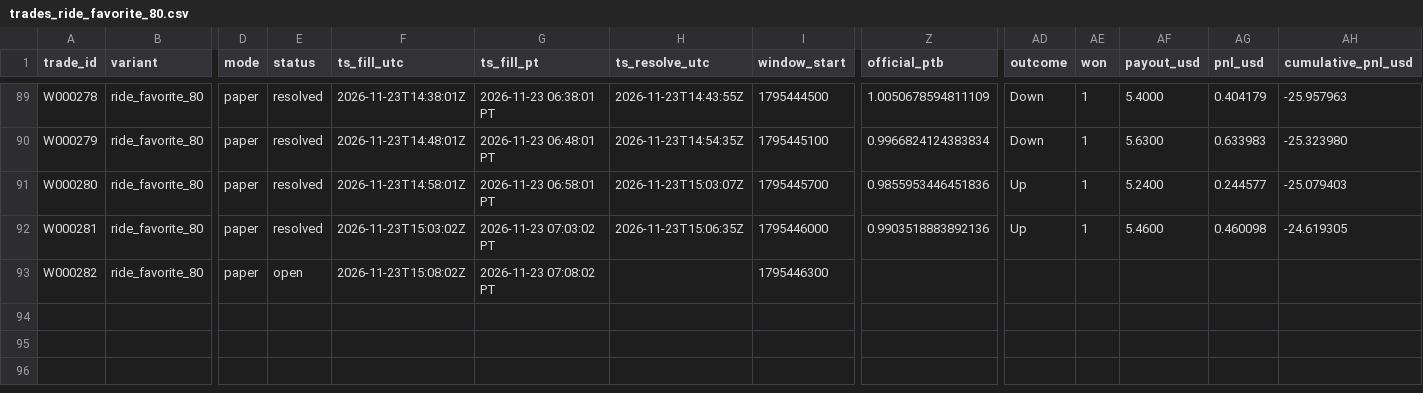
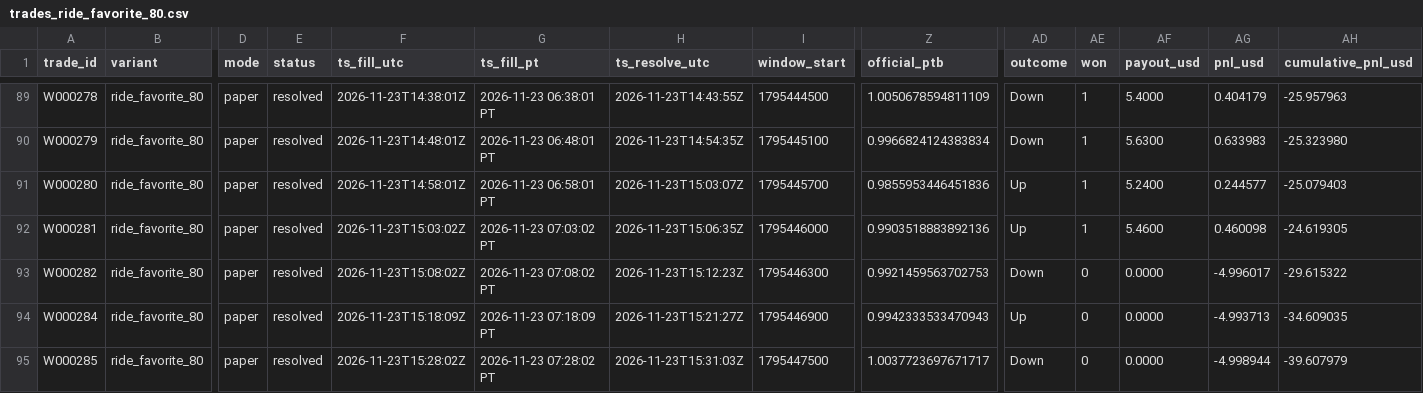
Before and after one commit to michaeldeuchar-dotcom/xrp-paper-bot, a CSV file: data/week2/trades_ride_favorite_80.csv, drawn as a sheet; only a part is shown, gaps mark what is left out; rows hold the shown columns only; the diff names each change by its address in the sheet, - before the commit and + after, or states it on an @@ line.

```diff
--- a/data/week2/trades_ride_favorite_80.csv
+++ b/data/week2/trades_ride_favorite_80.csv
-E93 (status): open
+E93 (status): resolved
-H93 (ts_resolve_utc): (empty)
+H93 (ts_resolve_utc): 2026-11-23T15:12:23Z
-Z93 (official_ptb): (empty)
+Z93 (official_ptb): 0.9921459563702753
-AD93 (outcome): (empty)
+AD93 (outcome): Down
-AE93 (won): (empty)
+AE93 (won): 0
-AF93 (payout_usd): (empty)
+AF93 (payout_usd): 0.0000
-AG93 (pnl_usd): (empty)
+AG93 (pnl_usd): -4.996017
-AH93 (cumulative_pnl_usd): (empty)
+AH93 (cumulative_pnl_usd): -29.615322
+row 94: W000284 | ride_favorite_80 | paper | resolved | 2026-11-23T15:18:09Z | 2026-11-23 07:18:09 PT | 2026-11-23T15:21:27Z | 1795446900 | 0.9942333533470943 | Up | 0 | 0.0000 | -4.993713 | -34.609035
+row 95: W000285 | ride_favorite_80 | paper | resolved | 2026-11-23T15:28:02Z | 2026-11-23 07:28:02 PT | 2026-11-23T15:31:03Z | 1795447500 | 1.0037723697671717 | Down | 0 | 0.0000 | -4.998944 | -39.607979
```
Also changed, not shown: data/week2/auto_pick_switches.csv, data/week2/trades_control.csv, 6 other files.
